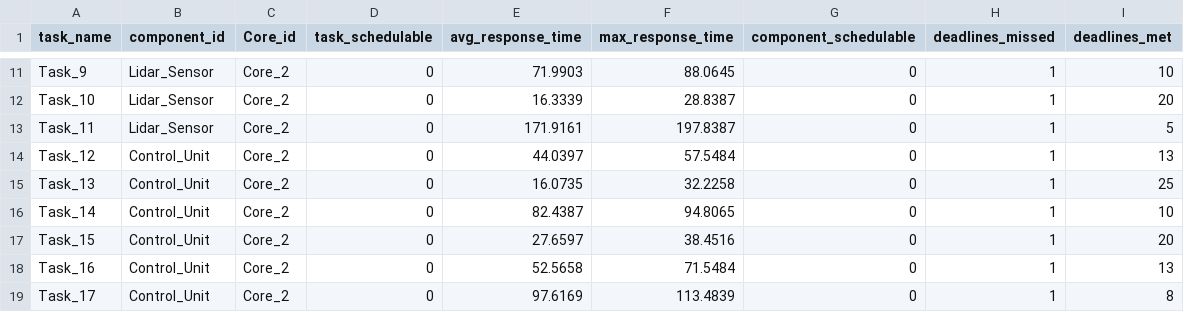
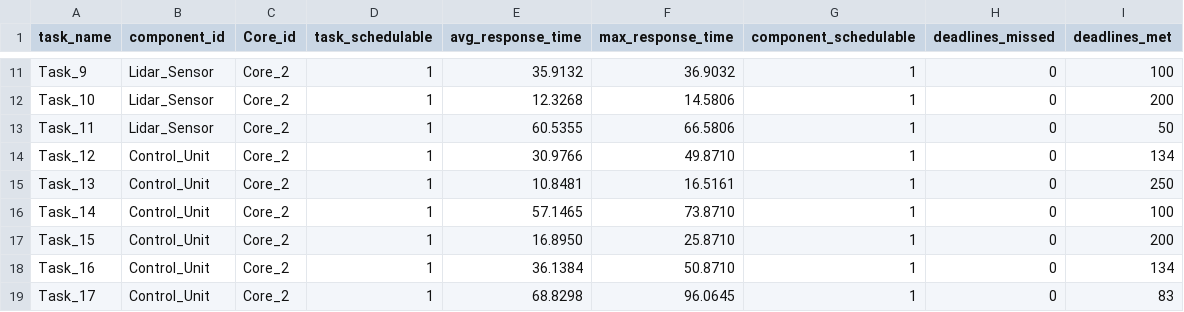
Before and after one commit to JoaoAAnjos/rt-distributed-systems, a CSV file: results_simulator.csv, drawn as a sheet; only a part is shown, gaps mark what is left out; the diff covers the shown part only; the diff names each change by its address in the sheet, - before the commit and + after, or states it on an @@ line.

```diff
--- a/results_simulator.csv
+++ b/results_simulator.csv
-D11:D19 (task_schedulable): 0
+D11:D19 (task_schedulable): 1
-E11 (avg_response_time): 71.9903
+E11 (avg_response_time): 35.9132
-F11 (max_response_time): 88.0645
+F11 (max_response_time): 36.9032
-G11:G19 (component_schedulable): 0
+G11:G19 (component_schedulable): 1
-H11:H19 (deadlines_missed): 1
+H11:H19 (deadlines_missed): 0
-I11 (deadlines_met): 10
+I11 (deadlines_met): 100
-E12 (avg_response_time): 16.3339
+E12 (avg_response_time): 12.3268
-F12 (max_response_time): 28.8387
+F12 (max_response_time): 14.5806
-I12 (deadlines_met): 20
+I12 (deadlines_met): 200
-E13 (avg_response_time): 171.9161
+E13 (avg_response_time): 60.5355
-F13 (max_response_time): 197.8387
+F13 (max_response_time): 66.5806
-I13 (deadlines_met): 5
+I13 (deadlines_met): 50
-E14 (avg_response_time): 44.0397
+E14 (avg_response_time): 30.9766
-F14 (max_response_time): 57.5484
+F14 (max_response_time): 49.8710
-I14 (deadlines_met): 13
+I14 (deadlines_met): 134
-E15 (avg_response_time): 16.0735
+E15 (avg_response_time): 10.8481
-F15 (max_response_time): 32.2258
+F15 (max_response_time): 16.5161
-I15 (deadlines_met): 25
+I15 (deadlines_met): 250
-E16 (avg_response_time): 82.4387
+E16 (avg_response_time): 57.1465
-F16 (max_response_time): 94.8065
+F16 (max_response_time): 73.8710
-I16 (deadlines_met): 10
+I16 (deadlines_met): 100
-E17 (avg_response_time): 27.6597
+E17 (avg_response_time): 16.8950
-F17 (max_response_time): 38.4516
+F17 (max_response_time): 25.8710
-I17 (deadlines_met): 20
+I17 (deadlines_met): 200
-E18 (avg_response_time): 52.5658
+E18 (avg_response_time): 36.1384
-F18 (max_response_time): 71.5484
+F18 (max_response_time): 50.8710
-I18 (deadlines_met): 13
+I18 (deadlines_met): 134
-E19 (avg_response_time): 97.6169
+E19 (avg_response_time): 68.8298
-F19 (max_response_time): 113.4839
+F19 (max_response_time): 96.0645
-I19 (deadlines_met): 8
+I19 (deadlines_met): 83
```
Also changed, not shown: 53 edited cells elsewhere in this file.
